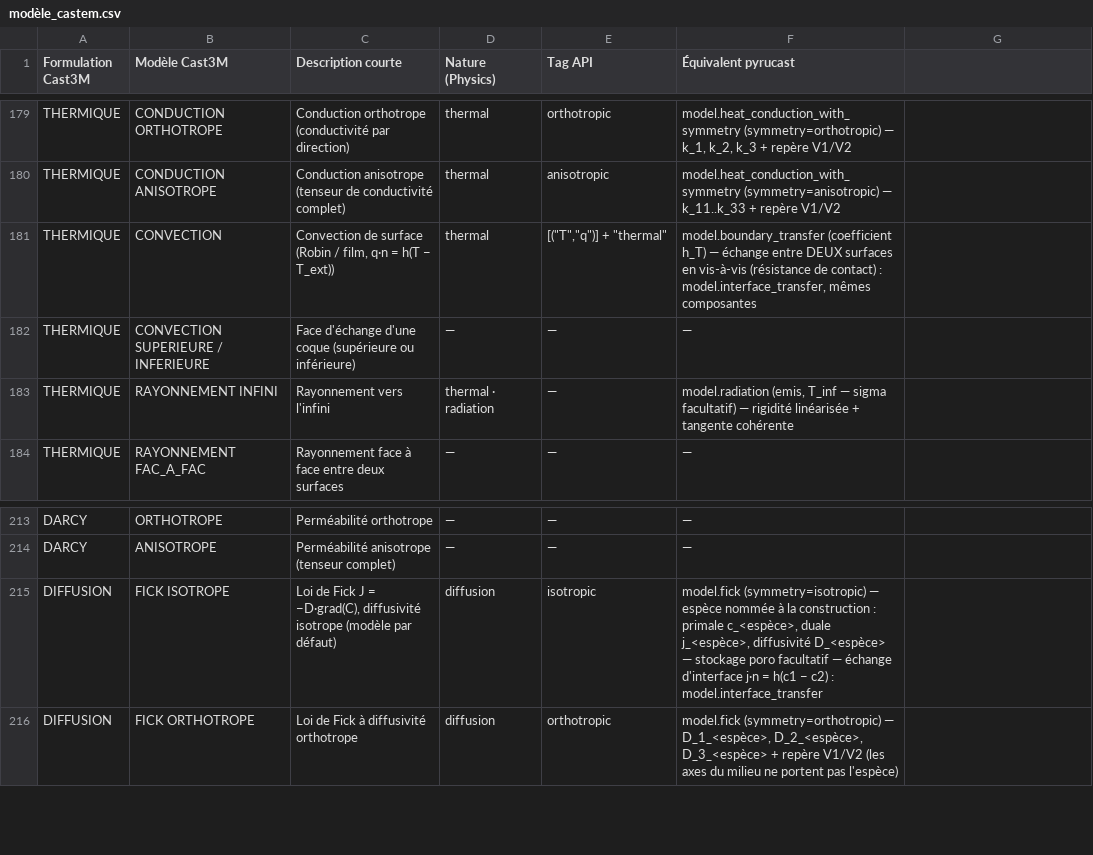
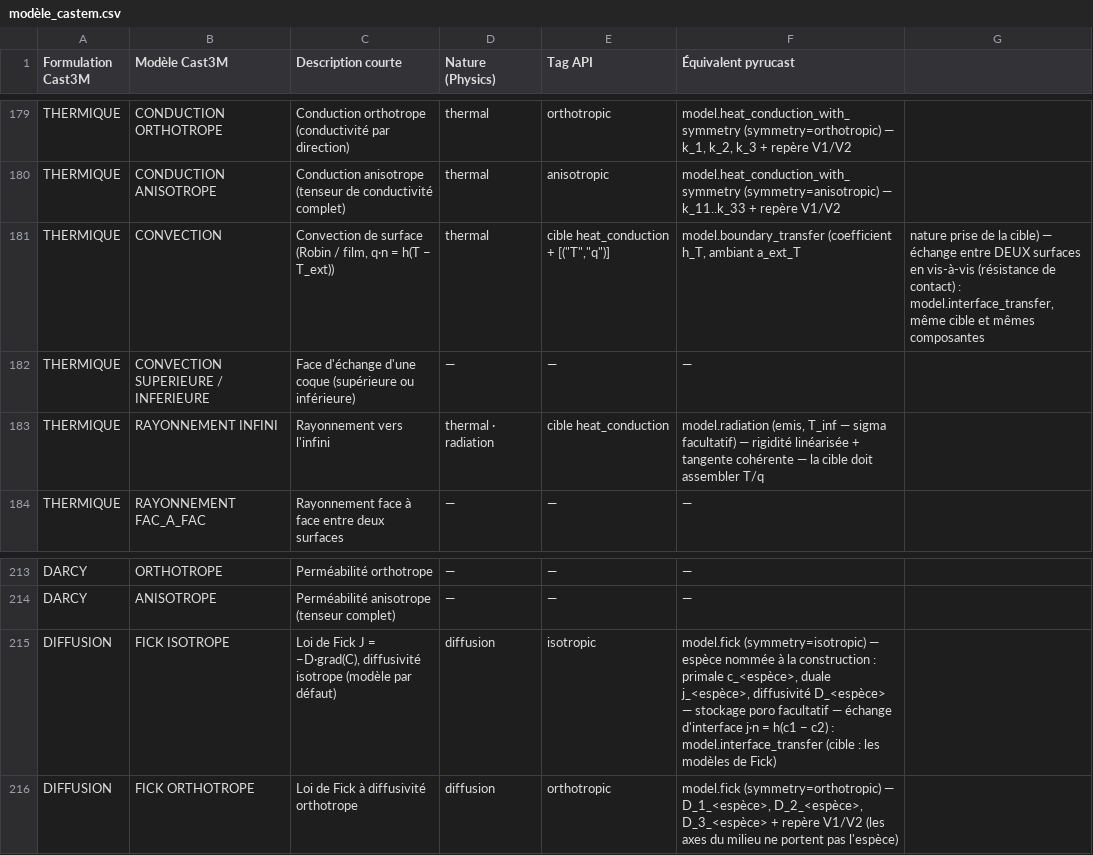
Before and after one commit to Pyrucast/pyrucast, a CSV file: modèle_castem.csv, drawn as a sheet; only a part is shown, gaps mark what is left out.

```diff
--- a/modèle_castem.csv
+++ b/modèle_castem.csv
@@ -180,5 +180,5 @@ THERMIQUE;CONDUCTION ORTHOTROPE;Conduction orthotrope (conductivité par directi
 THERMIQUE;CONDUCTION ANISOTROPE;Conduction anisotrope (tenseur de conductivité complet);thermal;anisotropic;model.heat_conduction_with_symmetry (symmetry=anisotropic) — k_11..k_33 + repère V1/V2
-THERMIQUE;CONVECTION;Convection de surface (Robin / film, q·n = h(T − T_ext));thermal;[("T","q")] + "thermal";model.boundary_transfer (coefficient h_T) — échange entre DEUX surfaces en vis-à-vis (résistance de contact) : model.interface_transfer, mêmes composantes
+THERMIQUE;CONVECTION;Convection de surface (Robin / film, q·n = h(T − T_ext));thermal;cible heat_conduction + [("T","q")];model.boundary_transfer (coefficient h_T, ambiant a_ext_T ; nature prise de la cible) — échange entre DEUX surfaces en vis-à-vis (résistance de contact) : model.interface_transfer, même cible et mêmes composantes
 THERMIQUE;CONVECTION SUPERIEURE / INFERIEURE;Face d'échange d'une coque (supérieure ou inférieure);—;—;—
-THERMIQUE;RAYONNEMENT INFINI;Rayonnement vers l'infini;thermal · radiation;—;model.radiation (emis, T_inf — sigma facultatif) — rigidité linéarisée + tangente cohérente
+THERMIQUE;RAYONNEMENT INFINI;Rayonnement vers l'infini;thermal · radiation;cible heat_conduction;model.radiation (emis, T_inf — sigma facultatif) — rigidité linéarisée + tangente cohérente — la cible doit assembler T/q
 THERMIQUE;RAYONNEMENT FAC_A_FAC;Rayonnement face à face entre deux surfaces;—;—;—
@@ -214,3 +214,3 @@ DARCY;ORTHOTROPE;Perméabilité orthotrope;—;—;—
 DARCY;ANISOTROPE;Perméabilité anisotrope (tenseur complet);—;—;—
-DIFFUSION;FICK ISOTROPE;Loi de Fick J = −D·grad(C), diffusivité isotrope (modèle par défaut);diffusion;isotropic;model.fick (symmetry=isotropic) — espèce nommée à la construction : primale c_<espèce>, duale j_<espèce>, diffusivité D_<espèce> — stockage poro facultatif — échange d'interface j·n = h(c1 − c2) : model.interface_transfer
+DIFFUSION;FICK ISOTROPE;Loi de Fick J = −D·grad(C), diffusivité isotrope (modèle par défaut);diffusion;isotropic;model.fick (symmetry=isotropic) — espèce nommée à la construction : primale c_<espèce>, duale j_<espèce>, diffusivité D_<espèce> — stockage poro facultatif — échange d'interface j·n = h(c1 − c2) : model.interface_transfer (cible : les modèles de Fick)
 DIFFUSION;FICK ORTHOTROPE;Loi de Fick à diffusivité orthotrope;diffusion;orthotropic;model.fick (symmetry=orthotropic) — D_1_<espèce>, D_2_<espèce>, D_3_<espèce> + repère V1/V2 (les axes du milieu ne portent pas l'espèce)
```
Also changed, not shown: opérateur_castem.csv, 28 other files.
